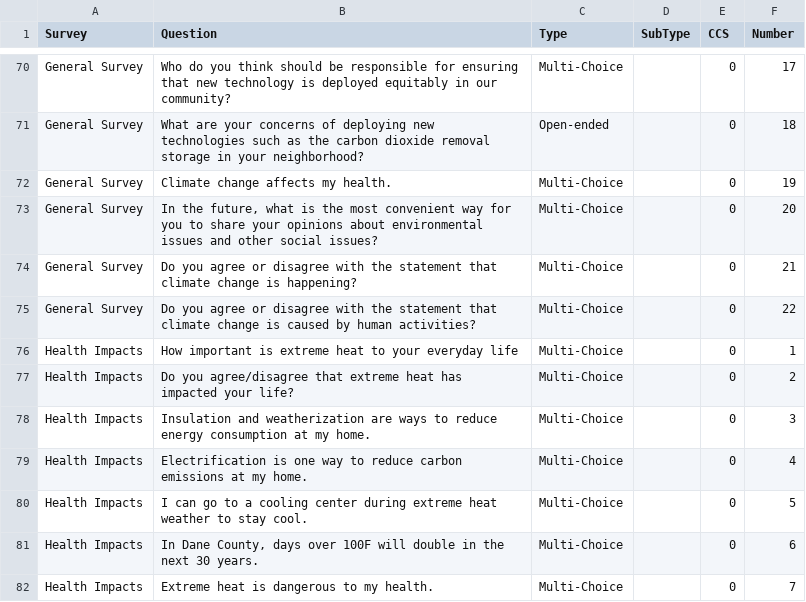
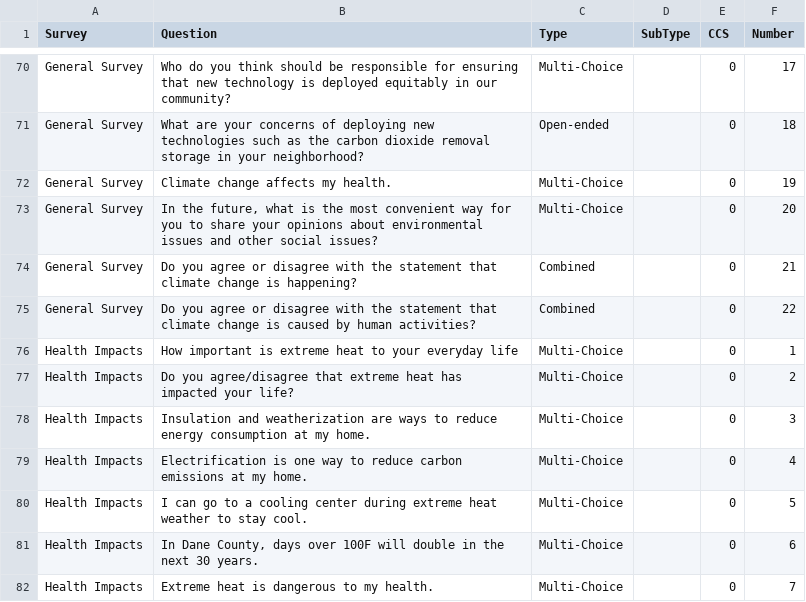
Before and after one commit to madcollab-jrg/ccs-map, a CSV file: pages/components/survey_questions/allquestion_types_2.csv, drawn as a sheet; only a part is shown, gaps mark what is left out.

Commit message:
🐛 general survey fixes added combined multiple choice

```diff
--- a/pages/components/survey_questions/allquestion_types_2.csv
+++ b/pages/components/survey_questions/allquestion_types_2.csv
@@ -73,4 +73,4 @@ General Survey,Climate change affects my health.,Multi-Choice,,0,19
 General Survey,"In the future, what is the most convenient way for you to share your opinions about environmental issues and other social issues?",Multi-Choice,,0,20
-General Survey,Do you agree or disagree with the statement that climate change is happening?,Multi-Choice,,0,21
-General Survey,Do you agree or disagree with the statement that climate change is caused by human activities?,Multi-Choice,,0,22
+General Survey,Do you agree or disagree with the statement that climate change is happening?,Combined,,0,21
+General Survey,Do you agree or disagree with the statement that climate change is caused by human activities?,Combined,,0,22
 Health Impacts,How important is extreme heat to your everyday life ,Multi-Choice,,0,1
```
Also changed, not shown: survey_questions/allquestion_types_2.csv, 6 other files.
